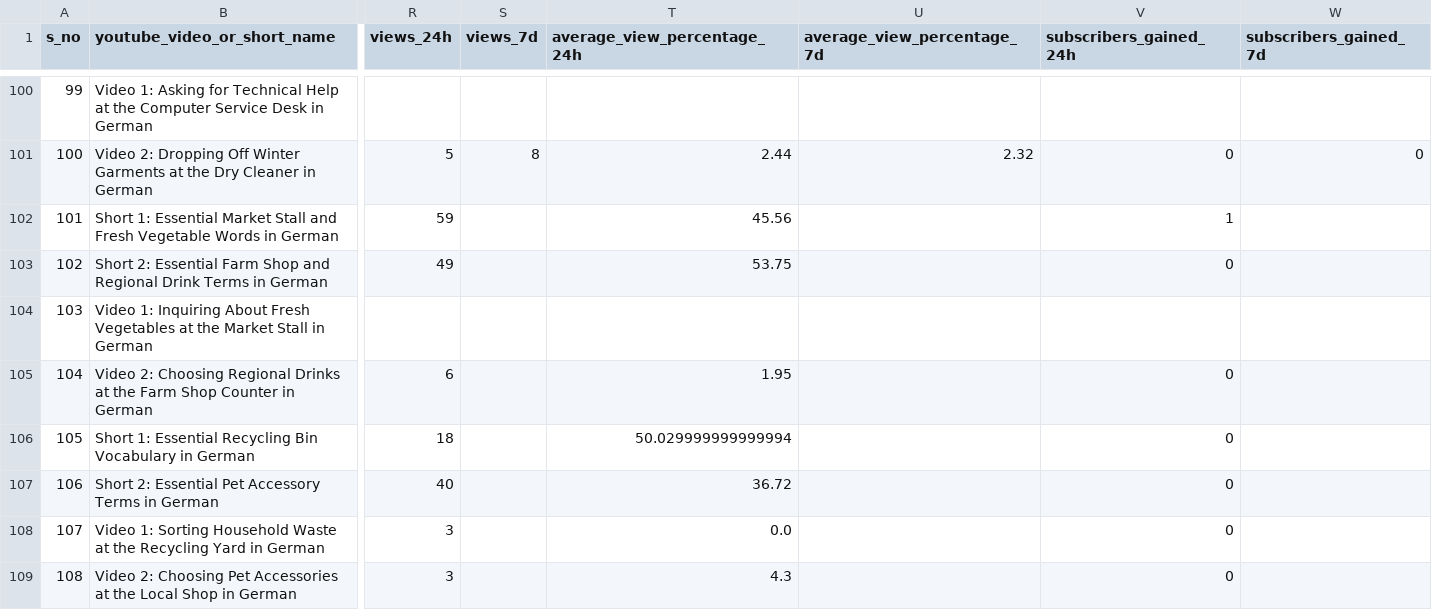
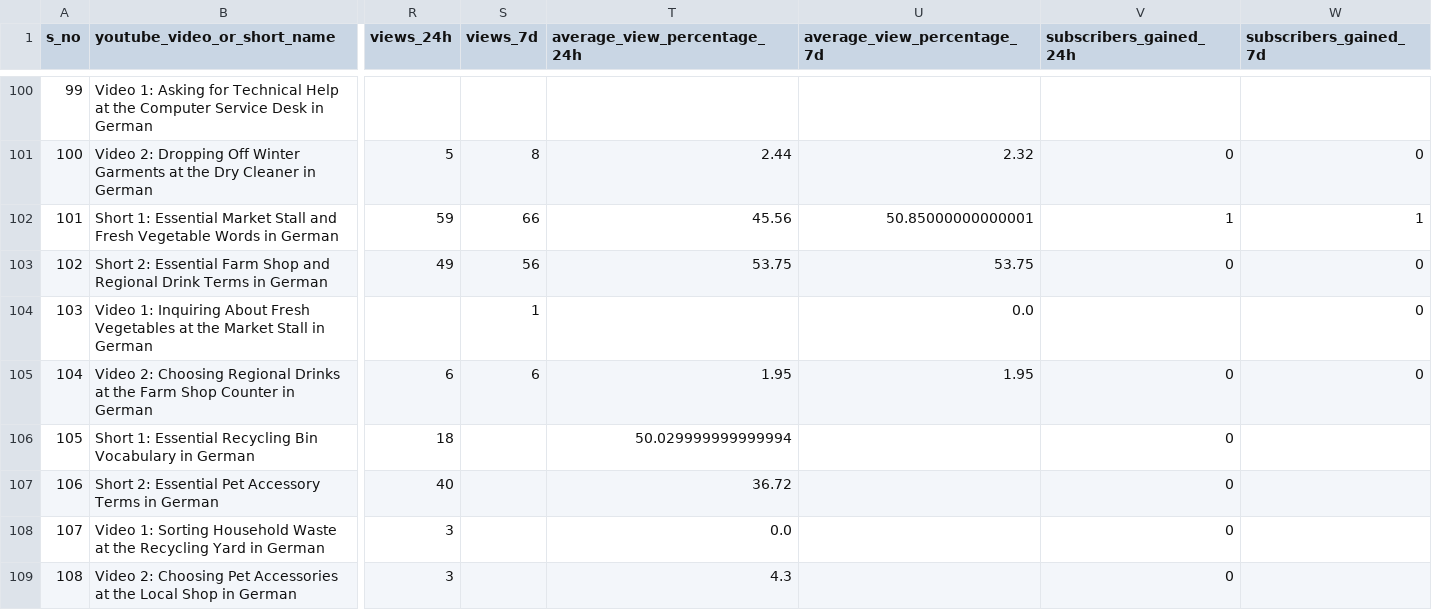
Before and after one commit to Indusvalley7/talkivana-automation, a CSV file: tracker/video_tracker.csv, drawn as a sheet; only a part is shown, gaps mark what is left out; the diff covers the shown part only; the diff names each change by its address in the sheet, - before the commit and + after, or states it on an @@ line.

```diff
--- a/tracker/video_tracker.csv
+++ b/tracker/video_tracker.csv
-S102 (views_7d): (empty)
+S102 (views_7d): 66
-U102 (average_view_percentage_7d): (empty)
+U102 (average_view_percentage_7d): 50.85000000000001
-W102 (subscribers_gained_7d): (empty)
+W102 (subscribers_gained_7d): 1
-S103 (views_7d): (empty)
+S103 (views_7d): 56
-U103 (average_view_percentage_7d): (empty)
+U103 (average_view_percentage_7d): 53.75
-W103:W105 (subscribers_gained_7d): (empty)
+W103:W105 (subscribers_gained_7d): 0
-S104 (views_7d): (empty)
+S104 (views_7d): 1
-U104 (average_view_percentage_7d): (empty)
+U104 (average_view_percentage_7d): 0.0
-S105 (views_7d): (empty)
+S105 (views_7d): 6
-U105 (average_view_percentage_7d): (empty)
+U105 (average_view_percentage_7d): 1.95
```
Also changed, not shown: 31 edited cells elsewhere in this file.
